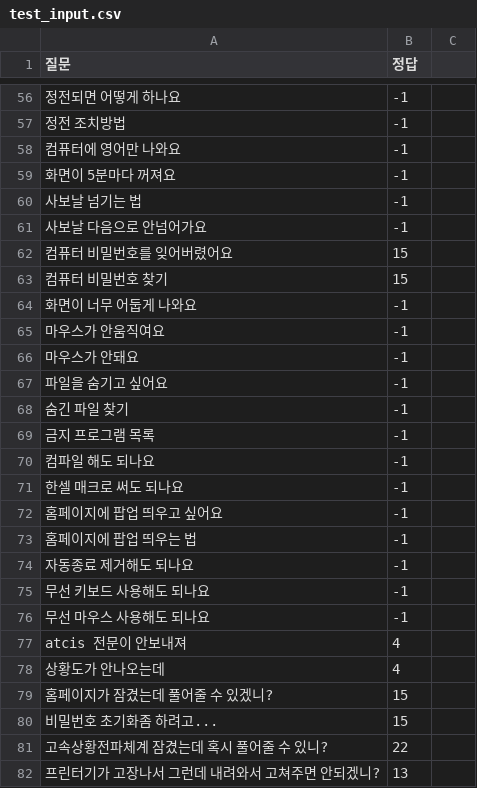
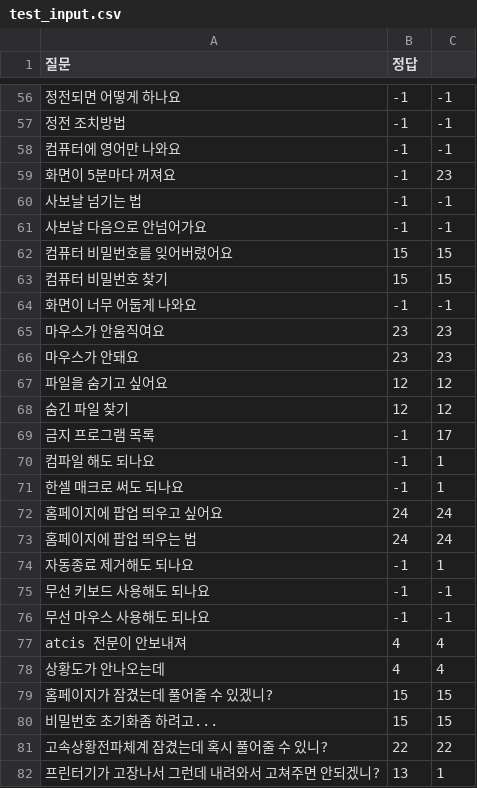
Before and after one commit to osamhack2020/WEB_TINKERBELL_TINKERBELL, a CSV file: tinkerbell_ai/test_input.csv, drawn as a sheet; only a part is shown, gaps mark what is left out; the diff covers the shown part only; the diff names each change by its address in the sheet, - before the commit and + after, or states it on an @@ line.

```diff
--- a/tinkerbell_ai/test_input.csv
+++ b/tinkerbell_ai/test_input.csv
-C56:C58: (empty)
+C56:C58: -1
-C59: (empty)
+C59: 23
-C60:C61: (empty)
+C60:C61: -1
-C62:C63: (empty)
+C62:C63: 15
-C64: (empty)
+C64: -1
-B65:B66 (정답): -1
+B65:B66 (정답): 23
-C65:C66: (empty)
+C65:C66: 23
-B67:B68 (정답): -1
+B67:B68 (정답): 12
-C67:C68: (empty)
+C67:C68: 12
-C69: (empty)
+C69: 17
-C70:C71: (empty)
+C70:C71: 1
-B72:B73 (정답): -1
+B72:B73 (정답): 24
-C72:C73: (empty)
+C72:C73: 24
-C74: (empty)
+C74: 1
-C75:C76: (empty)
+C75:C76: -1
-C77:C78: (empty)
+C77:C78: 4
-C79:C80: (empty)
+C79:C80: 15
-C81: (empty)
+C81: 22
-C82: (empty)
+C82: 1
```
Also changed, not shown: 1 added row, 1 removed row and 90 edited cells elsewhere in this file, 2 other files.
